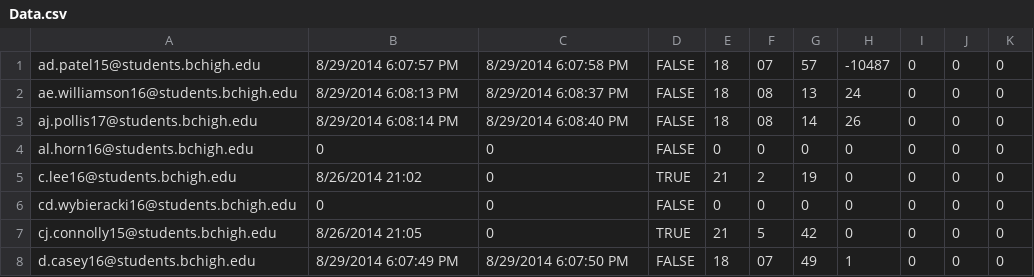
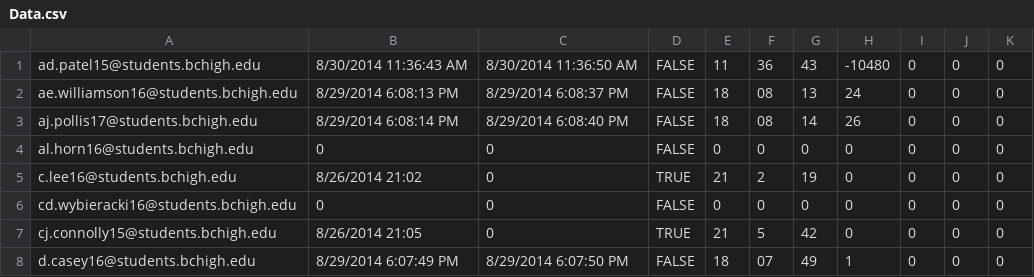
Before and after one commit to prifken/robotics3958, a CSV file: Data/Data.csv, drawn as a sheet; only a part is shown.

```diff
--- a/Data/Data.csv
+++ b/Data/Data.csv
@@ -1,2 +1,2 @@
-ad.patel15@students.bchigh.edu,8/29/2014 6:07:57 PM,8/29/2014 6:07:58 PM,FALSE,18,07,57,-10487,0,0,0
+ad.patel15@students.bchigh.edu,8/30/2014 11:36:43 AM,8/30/2014 11:36:50 AM,FALSE,11,36,43,-10480,0,0,0
 ae.williamson16@students.bchigh.edu,8/29/2014 6:08:13 PM,8/29/2014 6:08:37 PM,FALSE,18,08,13,24,0,0,0
```
Also changed, not shown: 5 other files.
